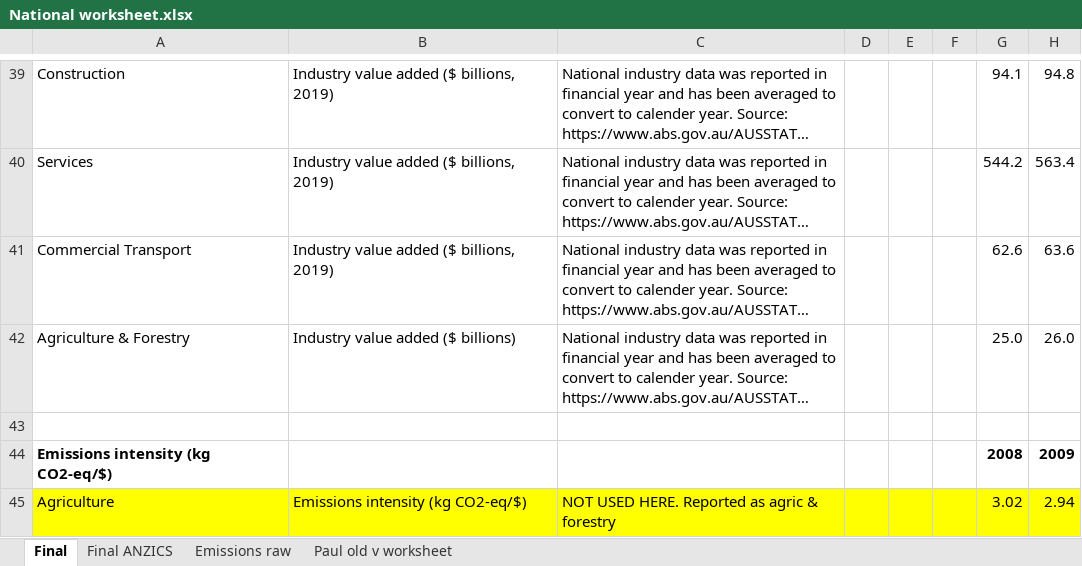
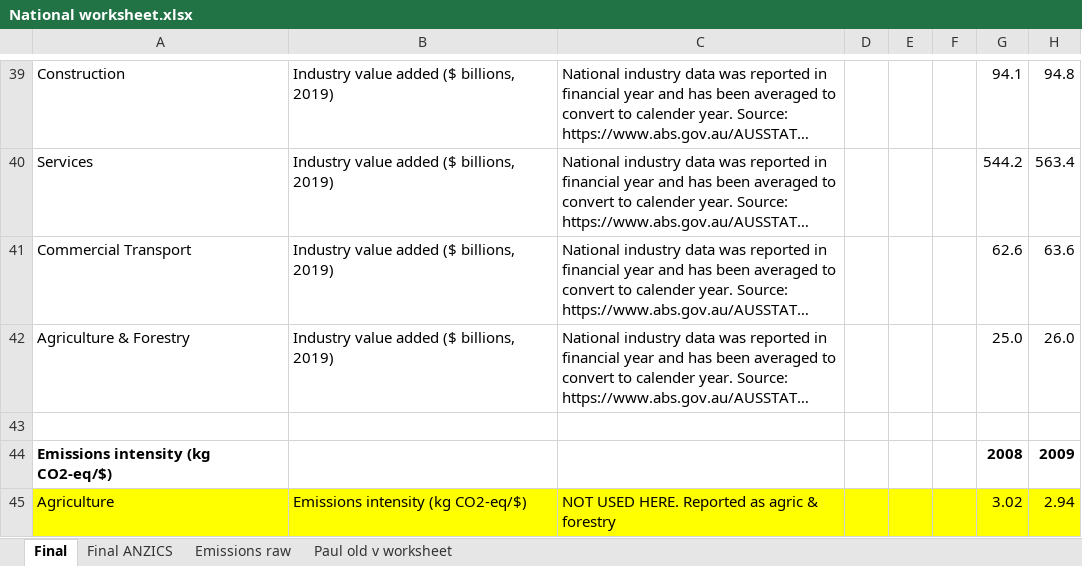
Before and after one commit to JorritHimself/Australian-Emission-Model-Dash, an Excel workbook: db/National worksheet.xlsx, sheet Final, drawn as a sheet; only a part is shown, gaps mark what is left out; long unchanged cells end in …; values as stored, in another font and other column widths than the file's, no borders; the diff names each change by its address in the sheet, - before the commit and + after, or states it on an @@ line.

```diff
--- a/db/National worksheet.xlsx (sheet Final)
+++ b/db/National worksheet.xlsx (sheet Final)
-B42: Industry value added ($ billions)
+B42: Industry value added ($ billions, 2019)
```
Also changed, not shown: 14 other files.
